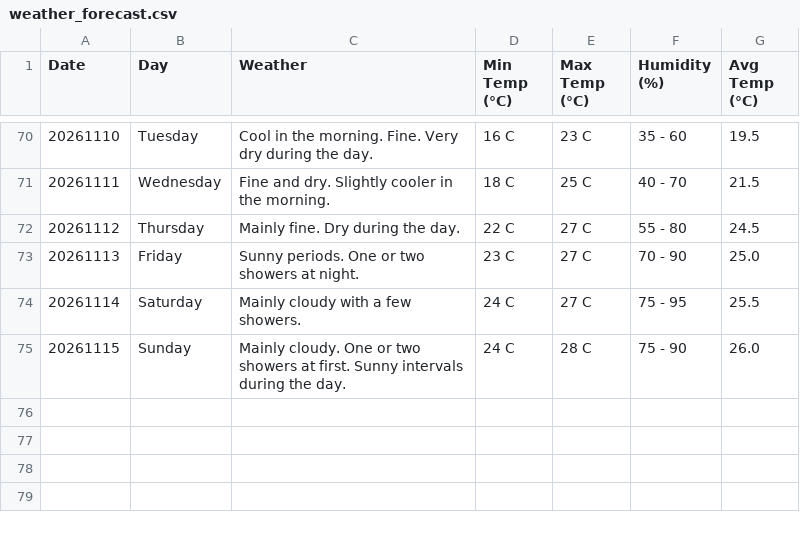
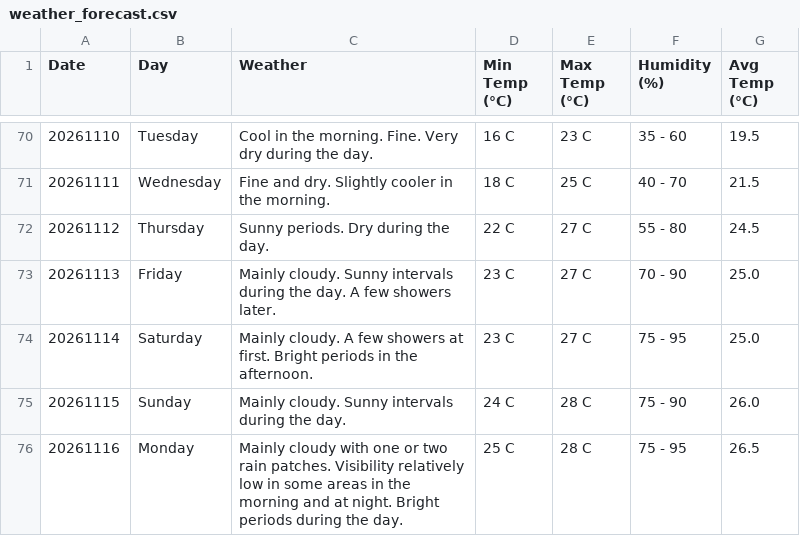
Before and after one commit to claymorewatchout-ops/weather-crawler, a CSV file: weather_forecast.csv, drawn as a sheet; only a part is shown, gaps mark what is left out.

```diff
--- a/weather_forecast.csv
+++ b/weather_forecast.csv
@@ -71,5 +71,6 @@ Date,Day,Weather,Min Temp (°C),Max Temp (°C),Humidity (%),Avg Temp (°C)
 20261111,Wednesday,Fine and dry. Slightly cooler in the morning.,18 C,25 C,40 - 70,21.5
-20261112,Thursday,Mainly fine. Dry during the day.,22 C,27 C,55 - 80,24.5
-20261113,Friday,Sunny periods. One or two showers at night.,23 C,27 C,70 - 90,25.0
-20261114,Saturday,Mainly cloudy with a few showers.,24 C,27 C,75 - 95,25.5
-20261115,Sunday,Mainly cloudy. One or two showers at first. Sunny intervals during the day.,24 C,28 C,75 - 90,26.0
+20261112,Thursday,Sunny periods. Dry during the day.,22 C,27 C,55 - 80,24.5
+20261113,Friday,Mainly cloudy. Sunny intervals during the day. A few showers later.,23 C,27 C,70 - 90,25.0
+20261114,Saturday,Mainly cloudy. A few showers at first. Bright periods in the afternoon.,23 C,27 C,75 - 95,25.0
+20261115,Sunday,Mainly cloudy. Sunny intervals during the day.,24 C,28 C,75 - 90,26.0
+20261116,Monday,Mainly cloudy with one or two rain patches. Visibility relatively low in some areas in the morning and at night. Bright periods during the day.,25 C,28 C,75 - 95,26.5
```
